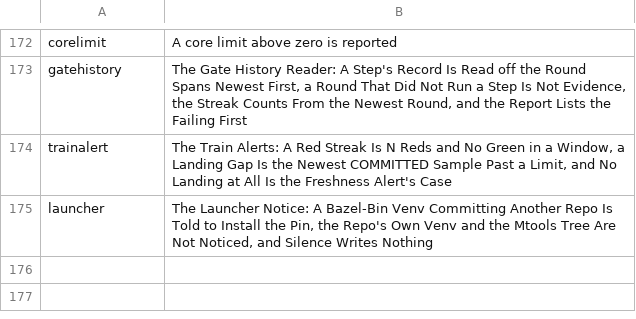
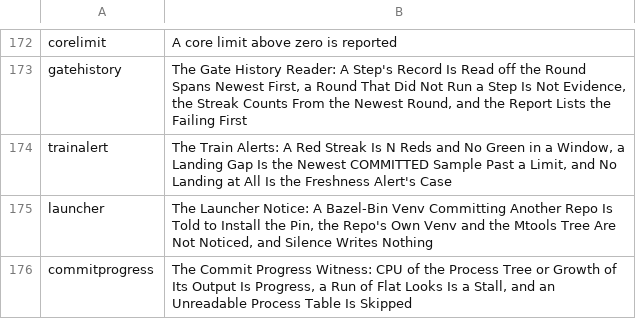
Before and after one commit to mikemol/mtools, a TSV file: hooks/rubric.tsv, drawn as a sheet; only a part is shown, gaps mark what is left out; the diff names each change by its address in the sheet, - before the commit and + after, or states it on an @@ line.

```diff
--- a/hooks/rubric.tsv
+++ b/hooks/rubric.tsv
+row 176: commitprogress | The Commit Progress Witness: CPU of the Process Tree or Growth of Its Output Is Progress, a Run of Flat Looks Is a Stall, and an Unreadable Process Table Is Skipped
```
Also changed, not shown: 4 other files.
